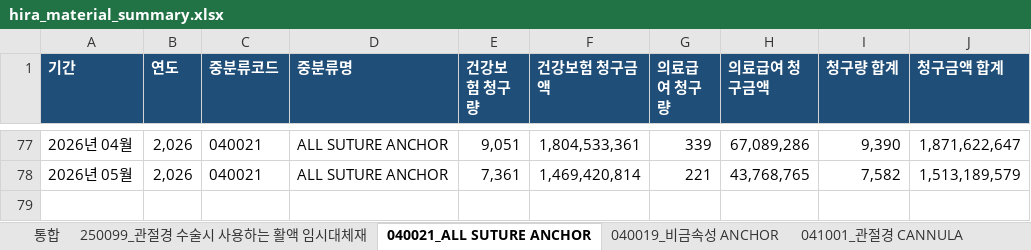
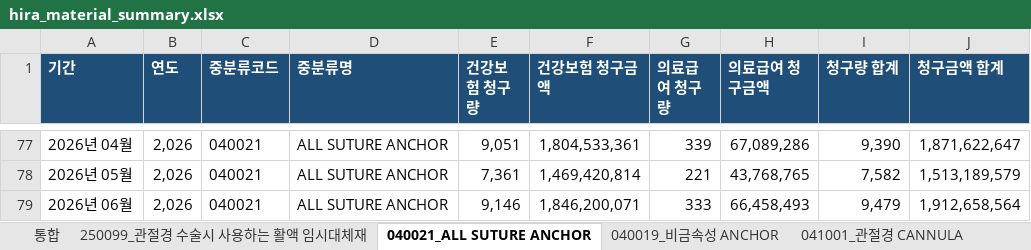
Before and after one commit to JasonSonKR/HIRA-update, an Excel workbook: hira_material_automation/output/master/hira_material_summary.xlsx, sheet 040021_ALL SUTURE ANCHOR, drawn as a sheet; only a part is shown, gaps mark what is left out; values as stored, in another font and other column widths than the file's, no borders; the diff names each change by its address in the sheet, - before the commit and + after, or states it on an @@ line.

```diff
--- a/hira_material_automation/output/master/hira_material_summary.xlsx (sheet 040021_ALL SUTURE ANCHOR)
+++ b/hira_material_automation/output/master/hira_material_summary.xlsx (sheet 040021_ALL SUTURE ANCHOR)
+row 79: 2026년 06월 | 2,026 | 040021 | ALL SUTURE ANCHOR | 9,146 | 1,846,200,071 | 333 | 66,458,493 | 9,479 | 1,912,658,564
```
Also changed, not shown: sheet 통합, sheet 250099_관절경 수술시 사용하는 활액 임시대체재, sheet 041001_관절경 CANNULA, sheet 040019_비금속성 ANCHOR, sheet 900129_척추경막외 유착방지제, sheet 040028_1회용 관절 봉합용 NEEDLE(분리형), 2 more sheets, 42 other files.
